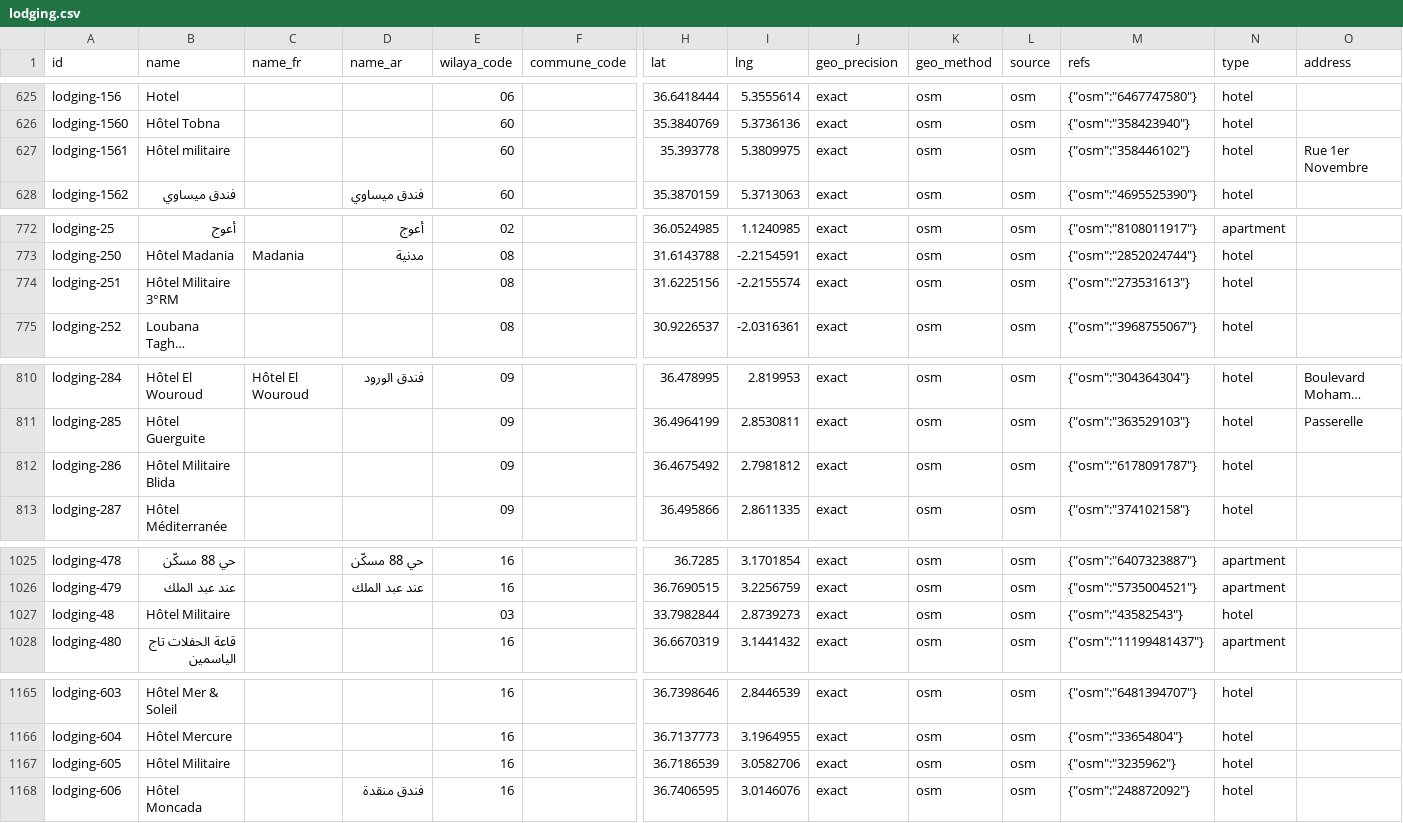
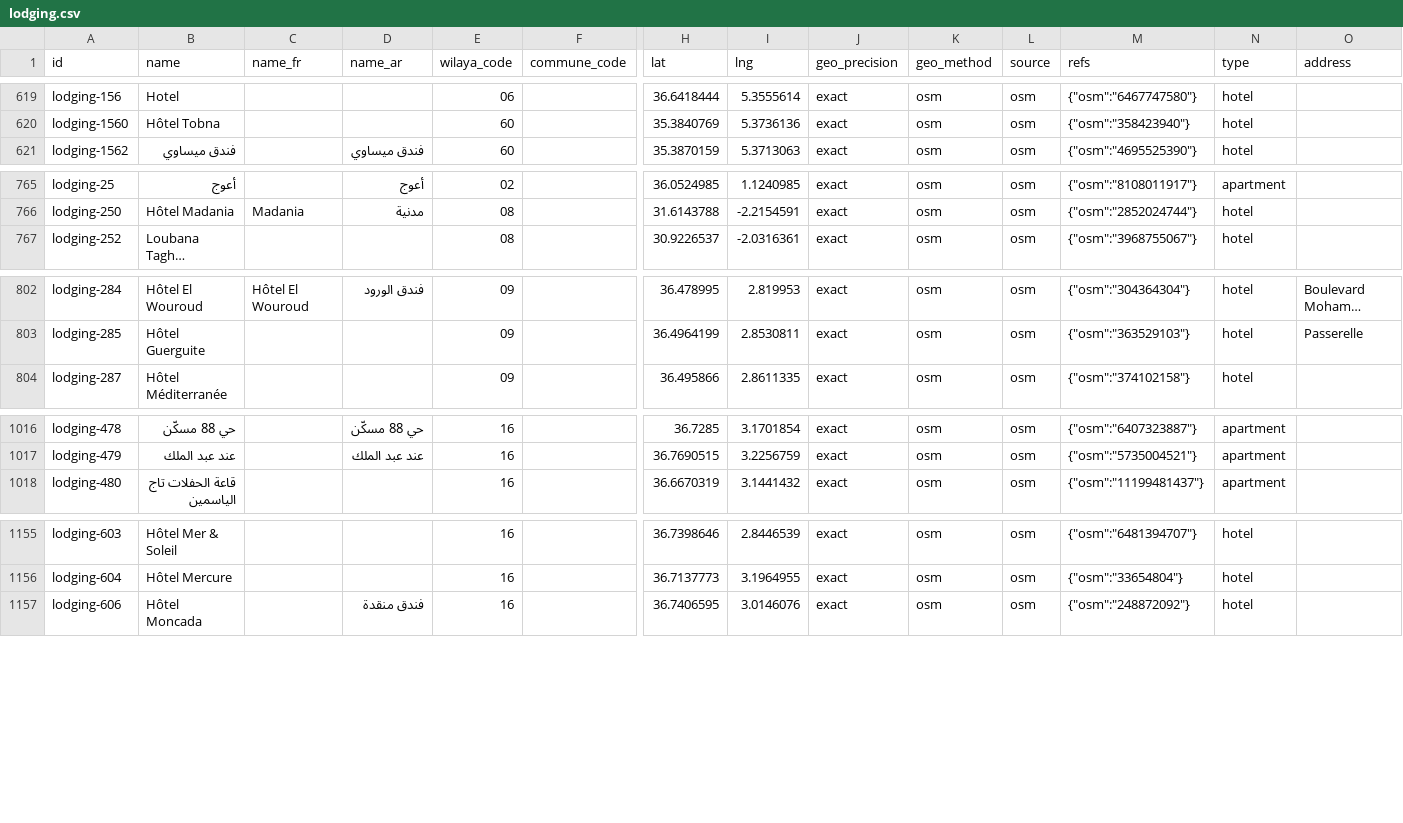
Before and after one commit to yasserstudio/geoalgeria, a CSV file: packages/tourisme/data/csv/lodging.csv, drawn as a sheet; only a part is shown, gaps mark what is left out; long unchanged cells end in …; rows hold the shown columns only; the diff covers the shown part only; the diff names each change by its address in the sheet, - before the commit and + after, or states it on an @@ line.

Commit message:
feat(tourisme): stop publishing military places, retire their 14 ids
Owner decision of 2026-10-29: GeoAlgeria publishes no military location.
Thirteen military hotels and residences on the lodging layer plus one
military housing quarter upstream had tagged as a historic castle leave
the package, and their published ids are reserved for good in the new
data/retired-ids.json, with no forward: the places were removed, not
merged.

Records that only mention a military place are kept, and colonial-era
military heritage stays as heritage (historic-4, the former French army
camp, and historic-707, Bastion 18, among the forts, city walls and old
barracks the historic layer carries).

The exclusion needed a build to live in. This package has never had a
fetcher, so its committed records are its source and a hand-edit of the
emitted JSON would have been the only alternative, which CONTRIBUTING.md
forbids. packages/tourisme/scripts/build.mjs re-emits the whole package
offline through the shared writer, applies quality/overrides/tourisme.json
the way every other package's build does, and keys the exclusion on the
OpenStreetMap element rather than the published id, so a future pull that
re-mints ids still keeps these places out. A no-op run reproduces the
committed tree byte for byte.

4,334 records from 4,348: lodging 1,589 from 1,602, historic 1,183 from
1,184. Coverage stays at 69 wilayas and every record is still geocoded.
Counts updated in the package READMEs (en/fr/ar), the root READMEs, the
discovery descriptors and the lodging address floor the quality test
pins, which drops to 208 with the one military hotel that carried a
street.

```diff
--- a/packages/tourisme/data/csv/lodging.csv
+++ b/packages/tourisme/data/csv/lodging.csv
-row 627: lodging-1561 | Hôtel militaire |  |  | 60 |  | 35.393778 | 5.3809975 | exact | osm | osm | {"osm":"358446102"} | hotel | Rue 1er Novembre
-row 774: lodging-251 | Hôtel Militaire 3°RM |  |  | 08 |  | 31.6225156 | -2.2155574 | exact | osm | osm | {"osm":"273531613"} | hotel
-row 812: lodging-286 | Hôtel Militaire Blida |  |  | 09 |  | 36.4675492 | 2.7981812 | exact | osm | osm | {"osm":"6178091787"} | hotel
-row 1027: lodging-48 | Hôtel Militaire |  |  | 03 |  | 33.7982844 | 2.8739273 | exact | osm | osm | {"osm":"43582543"} | hotel
-row 1167: lodging-605 | Hôtel Militaire |  |  | 16 |  | 36.7186539 | 3.0582706 | exact | osm | osm | {"osm":"3235962"} | hotel
```
Also changed, not shown: 8 removed rows elsewhere in this file, packages/tourisme/data/csv/historic.csv, 22 other files.
